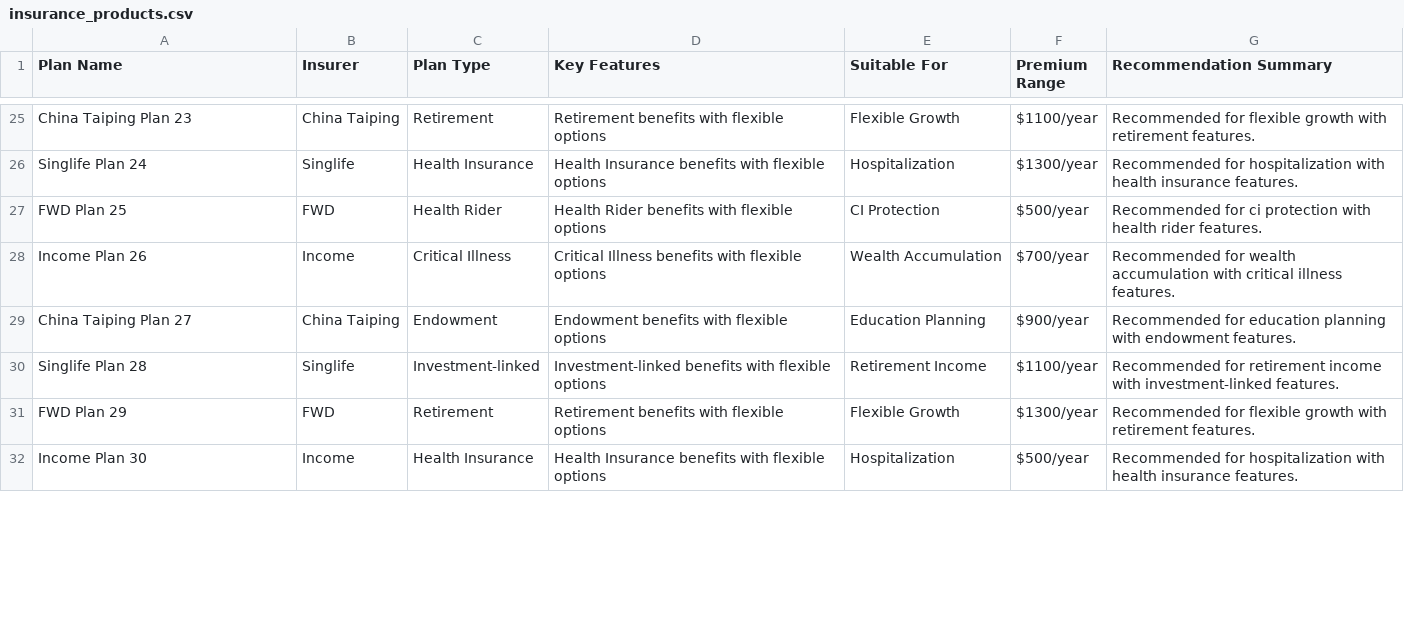
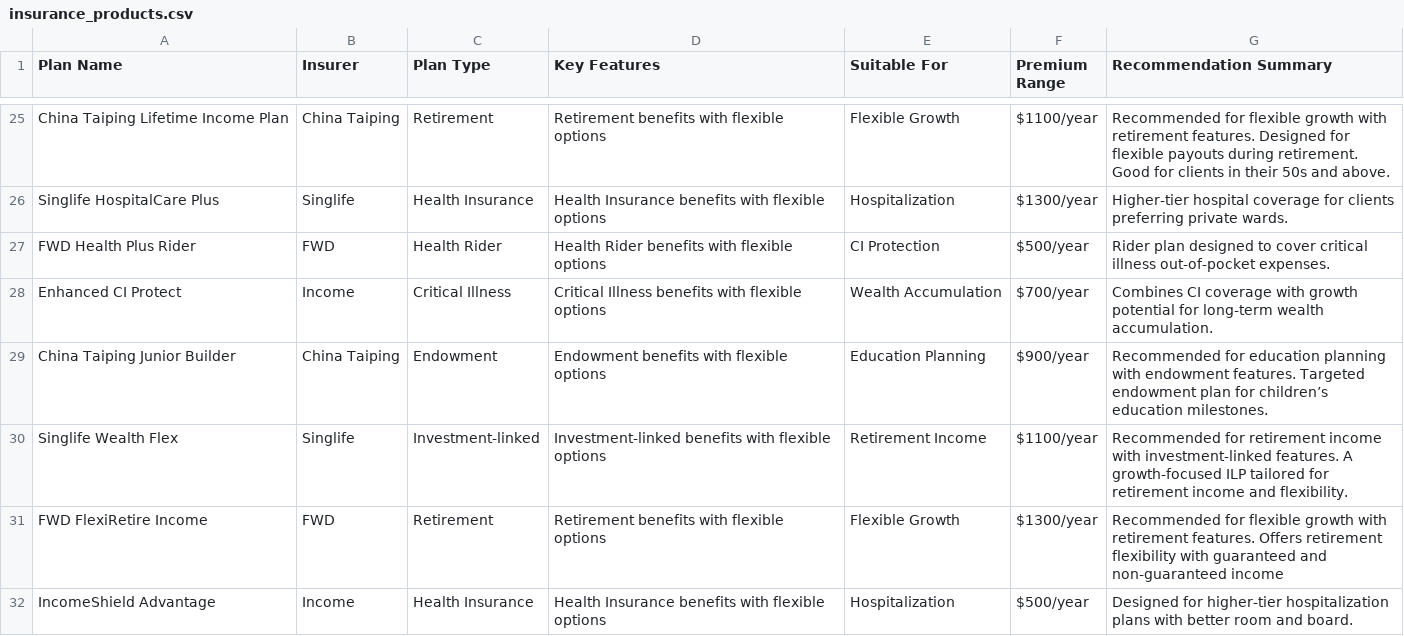
Before and after one commit to nicklettcorall/insurance-chatbot-demo, a CSV file: insurance_products.csv, drawn as a sheet; only a part is shown, gaps mark what is left out; the diff covers the shown part only; the diff names each change by its address in the sheet, - before the commit and + after, or states it on an @@ line.

Commit message:
Update insurance_products.csv

```diff
--- a/insurance_products.csv
+++ b/insurance_products.csv
-A25 (Plan Name): China Taiping Plan 23
+A25 (Plan Name): China Taiping Lifetime Income Plan
-G25 (Recommendation Summary): …retirement features.
+G25 (Recommendation Summary): …retirement features. Designed for flexible payouts during retirement. Good for clients in their 50s and above.
-A26 (Plan Name): Singlife Plan 24
+A26 (Plan Name): Singlife HospitalCare Plus
-G26 (Recommendation Summary): Recommended for hospitalization with health insurance features.
+G26 (Recommendation Summary): Higher-tier hospital coverage for clients preferring private wards.
-A27 (Plan Name): FWD Plan 25
+A27 (Plan Name): FWD Health Plus Rider
-G27 (Recommendation Summary): Recommended for ci protection with health rider features.
+G27 (Recommendation Summary): Rider plan designed to cover critical illness out-of-pocket expenses.
-A28 (Plan Name): Income Plan 26
+A28 (Plan Name): Enhanced CI Protect
-G28 (Recommendation Summary): Recommended for wealth accumulation with critical illness features.
+G28 (Recommendation Summary): Combines CI coverage with growth potential for long-term wealth accumulation.
-A29 (Plan Name): China Taiping Plan 27
+A29 (Plan Name): China Taiping Junior Builder
-G29 (Recommendation Summary): …endowment features.
+G29 (Recommendation Summary): …endowment features. Targeted endowment plan for children’s education milestones.
-A30 (Plan Name): Singlife Plan 28
+A30 (Plan Name): Singlife Wealth Flex
-G30 (Recommendation Summary): …investment-linked features.
+G30 (Recommendation Summary): …investment-linked features. A growth-focused ILP tailored for retirement income and flexibility.
-A31 (Plan Name): FWD Plan 29
+A31 (Plan Name): FWD FlexiRetire Income
-G31 (Recommendation Summary): …retirement features.
+G31 (Recommendation Summary): …retirement features. Offers retirement flexibility with guaranteed and non-guaranteed income
-A32 (Plan Name): Income Plan 30
+A32 (Plan Name): IncomeShield Advantage
-G32 (Recommendation Summary): Recommended for hospitalization with health insurance features.
+G32 (Recommendation Summary): Designed for higher-tier hospitalization plans with better room and board.
```
Also changed, not shown: 70 edited cells elsewhere in this file.
